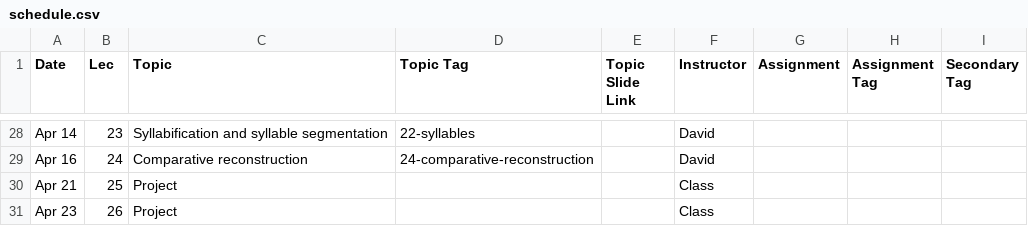
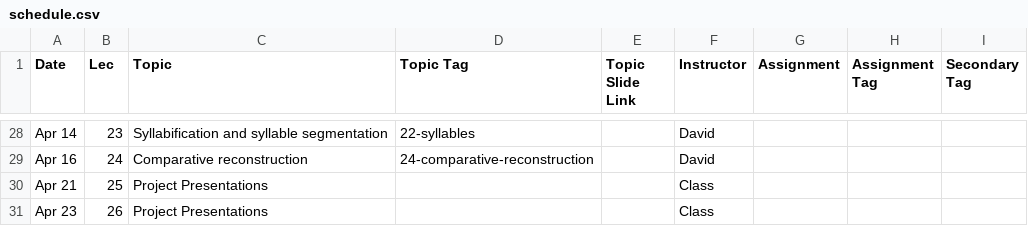
Before and after one commit to dmort27/subwordmodeling, a CSV file: _data/schedule.csv, drawn as a sheet; only a part is shown, gaps mark what is left out.

Commit message:
Updated syllabus and schedule

```diff
--- a/_data/schedule.csv
+++ b/_data/schedule.csv
@@ -29,3 +29,3 @@ Apr 14,23,Syllabification and syllable segmentation,22-syllables,,David,,,
 Apr 16,24,Comparative reconstruction,24-comparative-reconstruction,,David,,,
-Apr 21,25,Project,,,Class,,,
-Apr 23,26,Project,,,Class,,,
+Apr 21,25,Project Presentations,,,Class,,,
+Apr 23,26,Project Presentations,,,Class,,,
```
Also changed, not shown: 1 other file.
